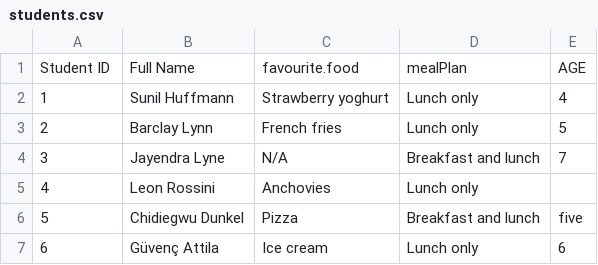
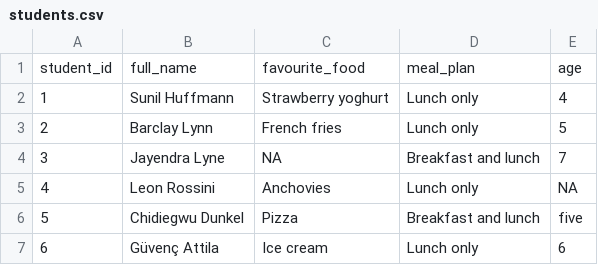
Before and after one commit to marctollis/inf506-book-fall2026, a CSV file: students.csv, drawn as a sheet.

```diff
--- a/students.csv
+++ b/students.csv
@@ -1,6 +1,6 @@
-Student ID,Full Name,favourite.food,mealPlan,AGE
+student_id,full_name,favourite_food,meal_plan,age
 1,Sunil Huffmann,Strawberry yoghurt,Lunch only,4
 2,Barclay Lynn,French fries,Lunch only,5
-3,Jayendra Lyne,N/A,Breakfast and lunch,7
-4,Leon Rossini,Anchovies,Lunch only,
+3,Jayendra Lyne,NA,Breakfast and lunch,7
+4,Leon Rossini,Anchovies,Lunch only,NA
 5,Chidiegwu Dunkel,Pizza,Breakfast and lunch,five
```
Also changed, not shown: 10 other files.
